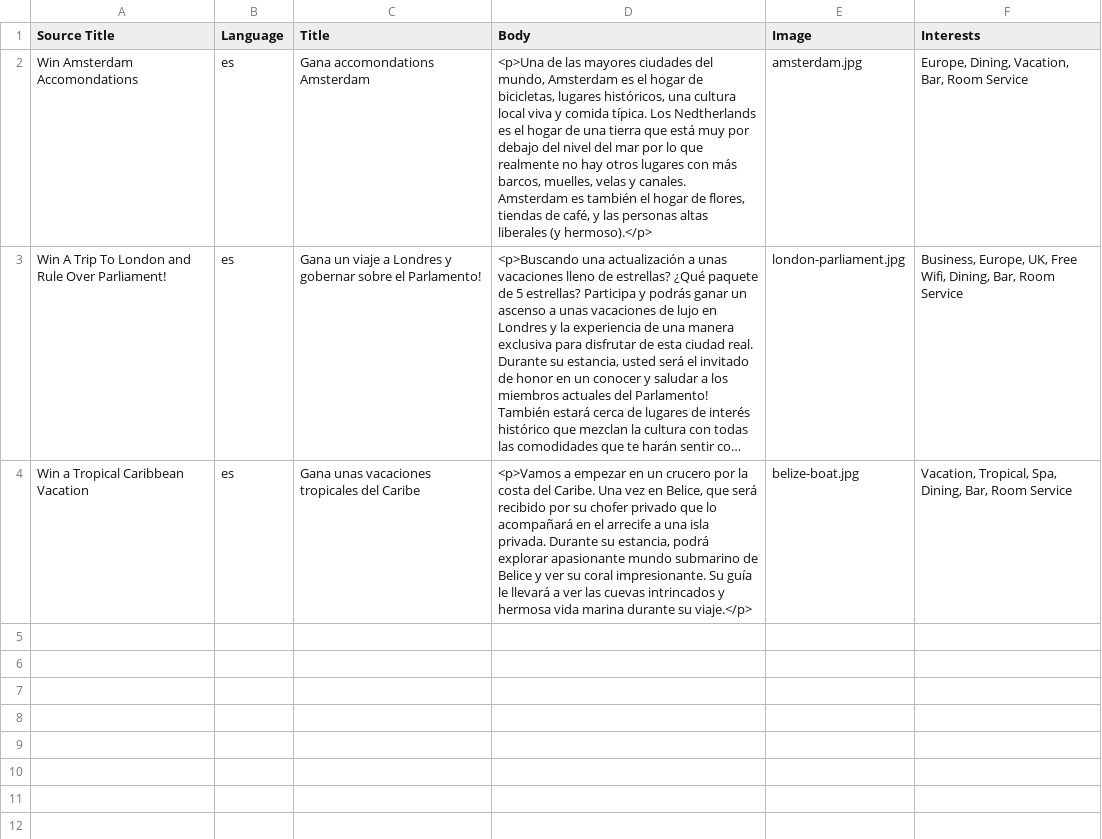
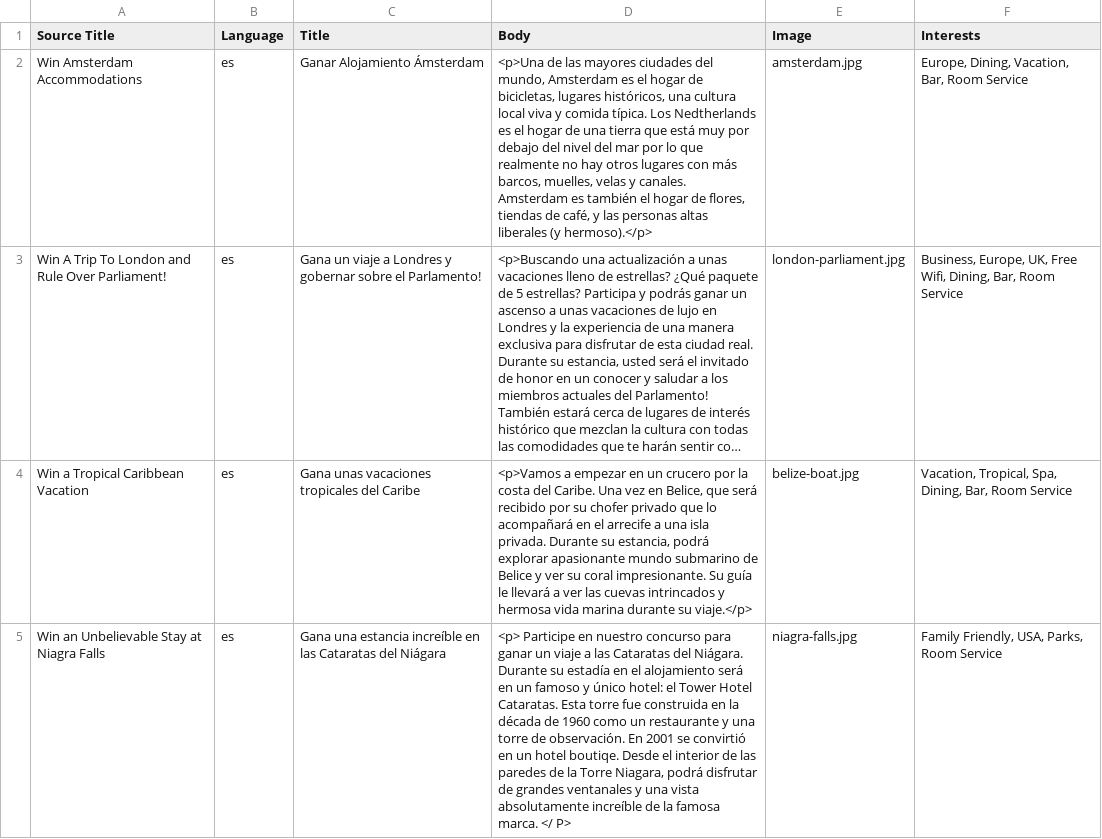
Before and after one commit to zolhorvath/df, a CSV file: modules/dfs/dfs_wem/import/dfs_wem.nodes.wem_contest.translations.csv, drawn as a sheet; long unchanged cells end in …; the diff names each change by its address in the sheet, - before the commit and + after, or states it on an @@ line.

```diff
--- a/modules/dfs/dfs_wem/import/dfs_wem.nodes.wem_contest.translations.csv
+++ b/modules/dfs/dfs_wem/import/dfs_wem.nodes.wem_contest.translations.csv
-A2 (Source Title): Win Amsterdam Accomondations
+A2 (Source Title): Win Amsterdam Accommodations
-C2 (Title): Gana accomondations Amsterdam
+C2 (Title): Ganar Alojamiento Ámsterdam
+row 5: Win an Unbelievable Stay at Niagra Falls | es | Gana una estancia increíble en las Cataratas del Niágara | <p> Participe en nuestro concurso para ganar un viaje a las Cataratas del Niágara. Durante su estadía en el alojamiento será en un famoso y único hotel: el Tower Hotel Cataratas. Esta torre fue construida en la década de 1960 como un restaurante y una torre de observación. En 2001 se convirtió en un hotel boutiqe. Desde el interior de las paredes de la Torre Niagara, podrá disfrutar de grandes ventanales y una vista absolutamente increíble de la famosa marca. </ P> | niagra-falls.jpg | Family Friendly, USA, Parks, Room Service
```
Also changed, not shown: modules/dfs/dfs_wem/import/dfs_wem.groups.wem_contest.users.csv, modules/dfs/dfs_wem/import/dfs_wem.nodes.wem_contest.csv, 6 other files.
